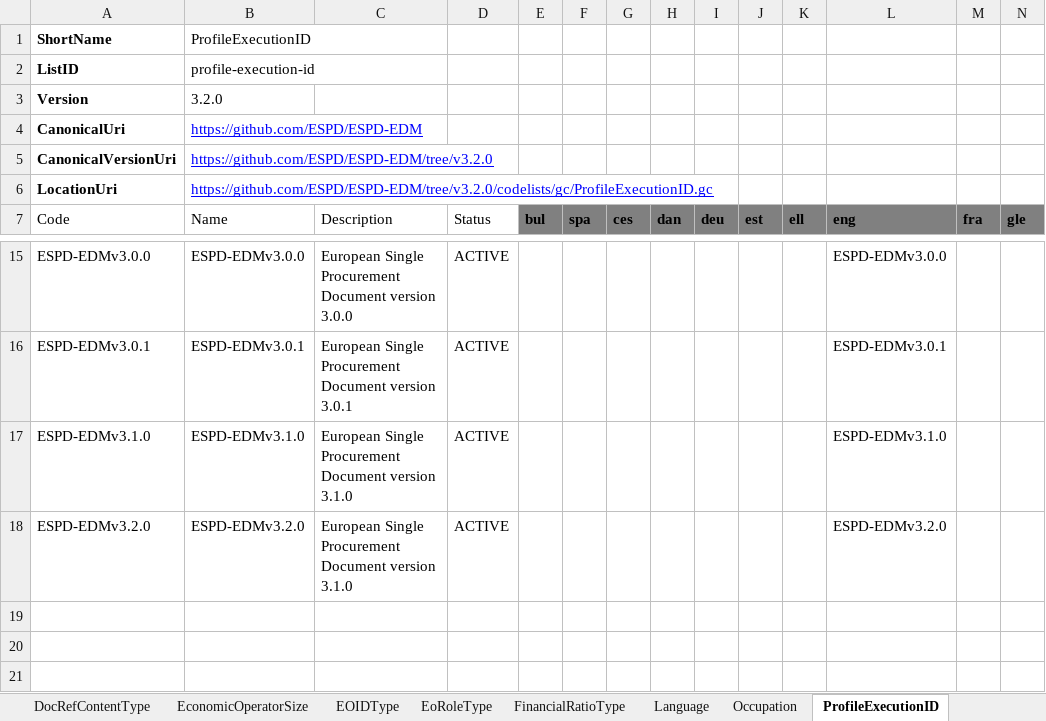
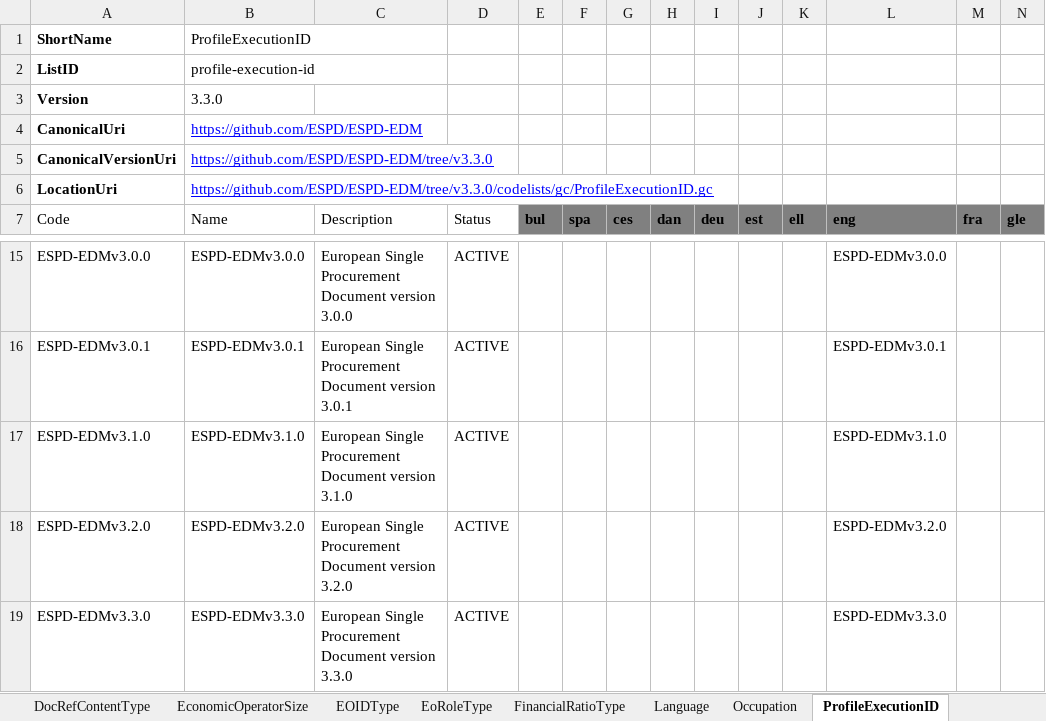
Before and after one commit to OP-TED/ESPD-EDM, an Excel workbook: __ESPDTeam__/ESPD-CodeLists.xlsx, sheet ProfileExecutionID, drawn as a sheet; only a part is shown, gaps mark what is left out; values as stored, in another font and other column widths than the file's, no borders; table styles not drawn; rows hold the shown columns only; the diff names each change by its address in the sheet, - before the commit and + after, or states it on an @@ line.

Commit message:
Fix TEDSPD-579 ESPD-CodeLists.xlsx
Fix TEDSPD-579 ESPD-CodeLists.xlsx

```diff
--- a/__ESPDTeam__/ESPD-CodeLists.xlsx (sheet ProfileExecutionID)
+++ b/__ESPDTeam__/ESPD-CodeLists.xlsx (sheet ProfileExecutionID)
-B3: 3.2.0
+B3: 3.3.0
-B5: https://github.com/ESPD/ESPD-EDM/tree/v3.2.0
+B5: https://github.com/ESPD/ESPD-EDM/tree/v3.3.0
-B6: https://github.com/ESPD/ESPD-EDM/tree/v3.2.0/codelists/gc/ProfileExecutionID.gc
+B6: https://github.com/ESPD/ESPD-EDM/tree/v3.3.0/codelists/gc/ProfileExecutionID.gc
-C18: …Document version 3.1.0
+C18: …Document version 3.2.0
+row 19: ESPD-EDMv3.3.0 | ESPD-EDMv3.3.0 | European Single Procurement Document version 3.3.0 | ACTIVE |  |  |  |  |  |  |  | ESPD-EDMv3.3.0
```
Also changed, not shown: sheet BooleanGUIControlType, sheet PropertyGroupType, sheet EOIDType, sheet CriterionElementType, sheet FinancialRatioType, sheet ResponseDataType.
